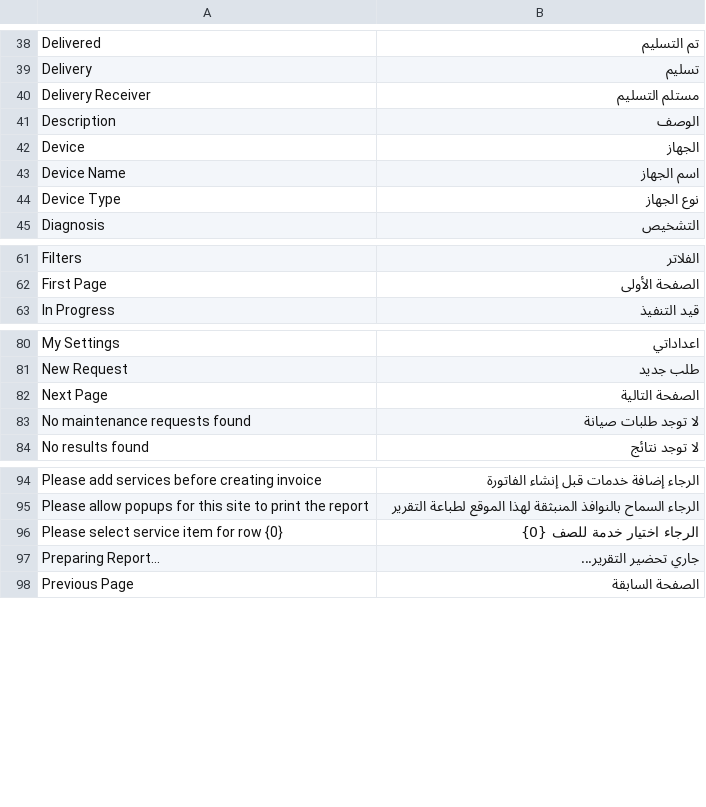
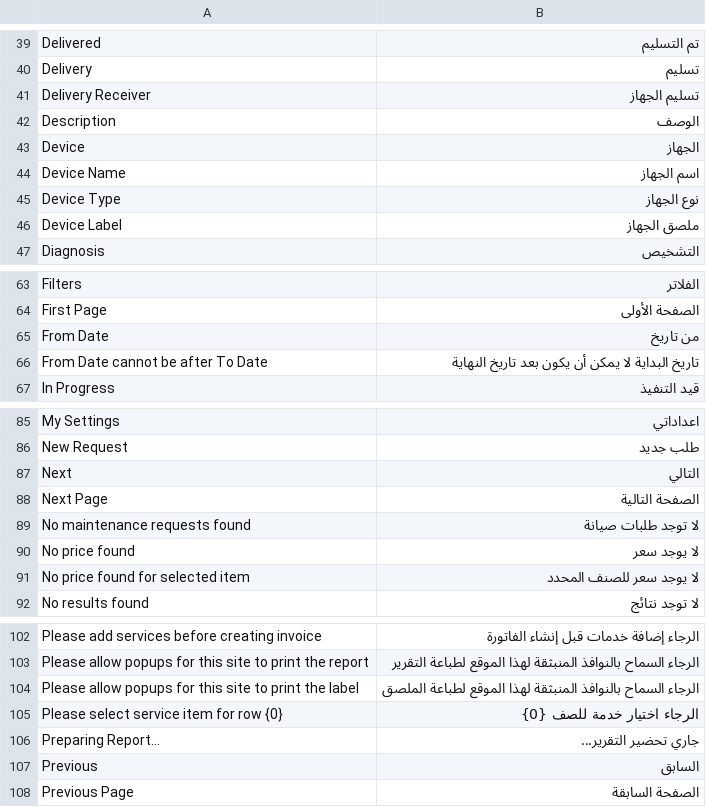
Before and after one commit to fuhaed/maintenance_request, a CSV file: maintenance_request/translations/ar.csv, drawn as a sheet; only a part is shown, gaps mark what is left out; the diff covers the shown part only.

```diff
--- a/maintenance_request/translations/ar.csv
+++ b/maintenance_request/translations/ar.csv
@@ -39,3 +40,3 @@ Delivered,تم التسليم,
 Delivery,تسليم,
-Delivery Receiver,مستلم التسليم,
+Delivery Receiver,تسليم الجهاز,
 Description,الوصف,
@@ -44,2 +45,3 @@ Device Name,اسم الجهاز,
 Device Type,نوع الجهاز,
+Device Label,ملصق الجهاز,
 Diagnosis,التشخيص,
@@ -62,2 +64,4 @@ Filters,الفلاتر,
 First Page,الصفحة الأولى,
+From Date,من تاريخ,
+From Date cannot be after To Date,تاريخ البداية لا يمكن أن يكون بعد تاريخ النهاية,
 In Progress,قيد التنفيذ,
@@ -81,4 +86,7 @@ My Settings,اعداداتي,
 New Request,طلب جديد,
+Next,التالي,
 Next Page,الصفحة التالية,
 No maintenance requests found,لا توجد طلبات صيانة,
+No price found,لا يوجد سعر,
+No price found for selected item,لا يوجد سعر للصنف المحدد,
 No results found,لا توجد نتائج,
@@ -95,4 +103,6 @@ Please add services before creating invoice,الرجاء إضافة خدمات
 Please allow popups for this site to print the report,الرجاء السماح بالنوافذ المنبثقة لهذا الموقع لطباعة التقرير,
+Please allow popups for this site to print the label,الرجاء السماح بالنوافذ المنبثقة لهذا الموقع لطباعة الملصق,
 Please select service item for row {0},الرجاء اختيار خدمة للصف {0},
 Preparing Report...,جاري تحضير التقرير...,
+Previous,السابق,
 Previous Page,الصفحة السابقة,
```
Also changed, not shown: 4 added rows and 2 edited cells elsewhere in this file, 20 other files.
